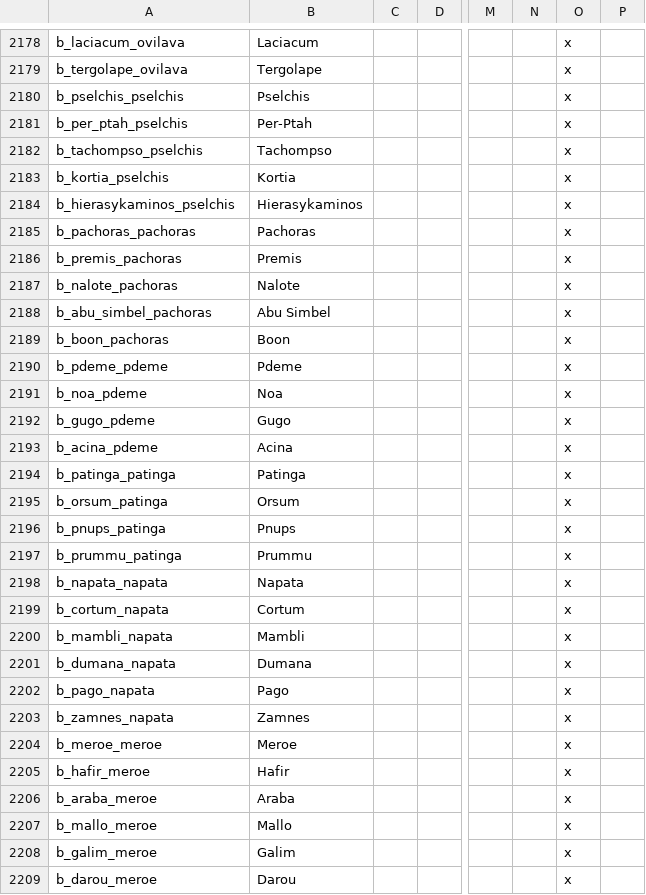
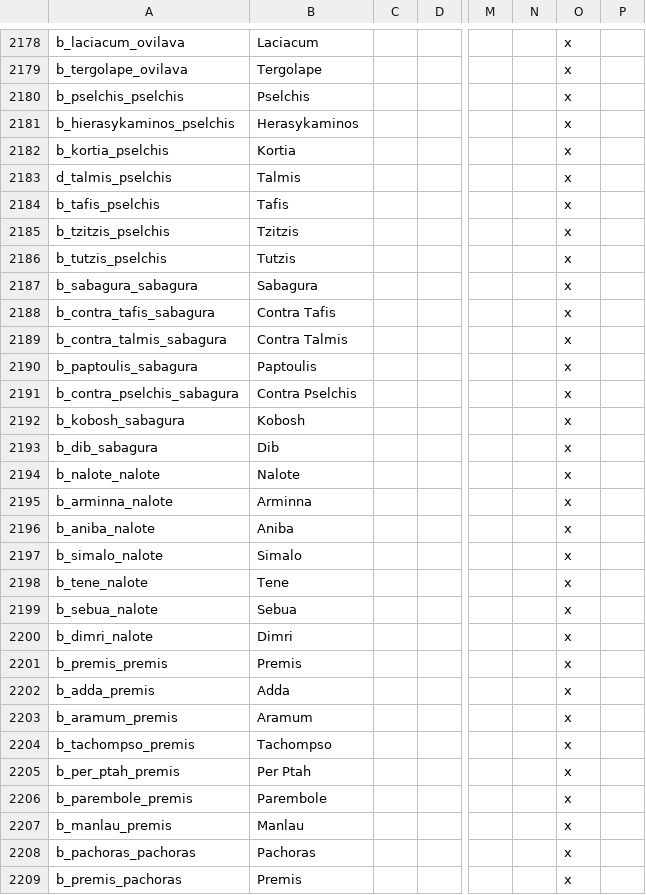
Before and after one commit to tannerflick4/Diadochi-Kings-Revival, a CSV file: DK Map Work/localisation/BARONIES.csv, drawn as a sheet; only a part is shown, gaps mark what is left out; the shorter side is filled out with more unchanged rows; removed rows and columns are numbered as before the commit, all else as after; rows hold the shown columns only; the diff names each change by its address in the sheet, - before the commit and + after, or states it on an @@ line.

Commit message:
Added baronies for 4 nubian provinces.

```diff
--- a/DK Map Work/localisation/BARONIES.csv
+++ b/DK Map Work/localisation/BARONIES.csv
-row 2181: b_per_ptah_pselchis | Per-Ptah |  |  |  |  | x
-row 2182: b_tachompso_pselchis | Tachompso |  |  |  |  | x
+row 2181: b_hierasykaminos_pselchis | Herasykaminos |  |  |  |  | x
+row 2183: d_talmis_pselchis | Talmis |  |  |  |  | x
+row 2184: b_tafis_pselchis | Tafis |  |  |  |  | x
+row 2185: b_tzitzis_pselchis | Tzitzis |  |  |  |  | x
+row 2186: b_tutzis_pselchis | Tutzis |  |  |  |  | x
+row 2187: b_sabagura_sabagura | Sabagura |  |  |  |  | x
+row 2188: b_contra_tafis_sabagura | Contra Tafis |  |  |  |  | x
+row 2189: b_contra_talmis_sabagura | Contra Talmis |  |  |  |  | x
+row 2190: b_paptoulis_sabagura | Paptoulis |  |  |  |  | x
-A2191: b_hierasykaminos_pselchis
+A2191: b_contra_pselchis_sabagura
-B2191: Hierasykaminos
+B2191: Contra Pselchis
+row 2192: b_kobosh_sabagura | Kobosh |  |  |  |  | x
+row 2193: b_dib_sabagura | Dib |  |  |  |  | x
+row 2194: b_nalote_nalote | Nalote |  |  |  |  | x
+row 2195: b_arminna_nalote | Arminna |  |  |  |  | x
+row 2196: b_aniba_nalote | Aniba |  |  |  |  | x
+row 2197: b_simalo_nalote | Simalo |  |  |  |  | x
+row 2198: b_tene_nalote | Tene |  |  |  |  | x
+row 2199: b_sebua_nalote | Sebua |  |  |  |  | x
+row 2200: b_dimri_nalote | Dimri |  |  |  |  | x
+row 2201: b_premis_premis | Premis |  |  |  |  | x
+row 2202: b_adda_premis | Adda |  |  |  |  | x
+row 2203: b_aramum_premis | Aramum |  |  |  |  | x
+row 2204: b_tachompso_premis | Tachompso |  |  |  |  | x
+row 2205: b_per_ptah_premis | Per Ptah |  |  |  |  | x
+row 2206: b_parembole_premis | Parembole |  |  |  |  | x
+row 2207: b_manlau_premis | Manlau |  |  |  |  | x
```
Also changed, not shown: 6 other files.
